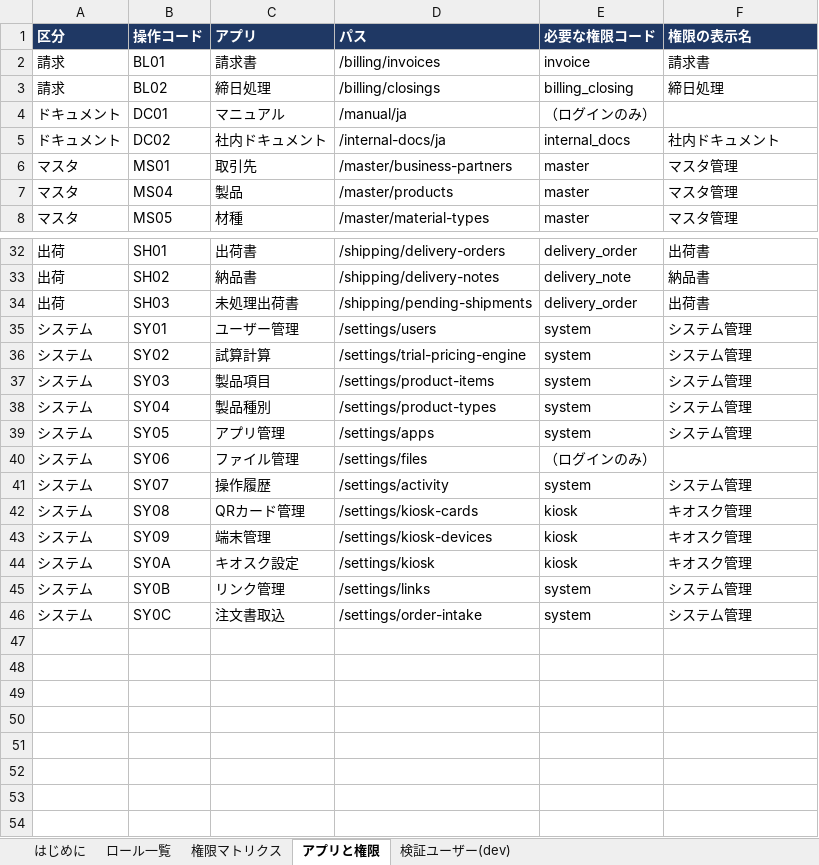
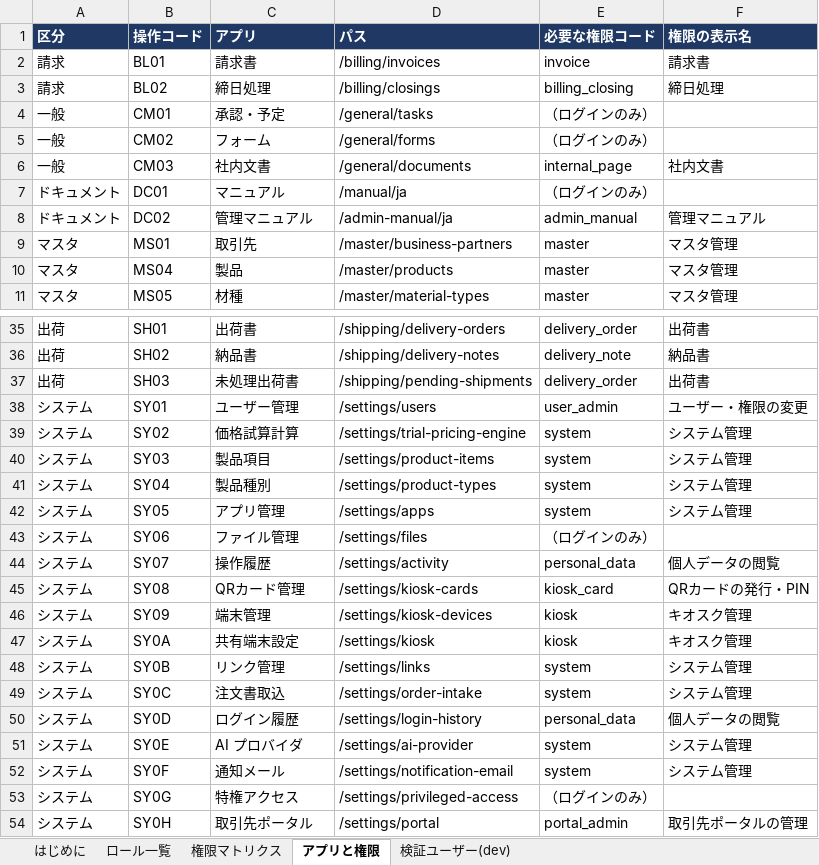
Before and after one commit to Kuisin/ckk-tool-v3, an Excel workbook: _docs/rbac-role-matrix.xlsx, sheet アプリと権限, drawn as a sheet; only a part is shown, gaps mark what is left out; values as stored, in another font and other column widths than the file's, no borders; addresses are those after the commit; the diff covers the shown part only; the diff names each change by its address in the sheet, - before the commit and + after, or states it on an @@ line.

```diff
--- a/_docs/rbac-role-matrix.xlsx (sheet アプリと権限)
+++ b/_docs/rbac-role-matrix.xlsx (sheet アプリと権限)
+row 4: 一般 | CM01 | 承認・予定 | /general/tasks | （ログインのみ）
+row 5: 一般 | CM02 | フォーム | /general/forms | （ログインのみ）
+row 6: 一般 | CM03 | 社内文書 | /general/documents | internal_page | 社内文書
-C8 (アプリ): 社内ドキュメント
+C8 (アプリ): 管理マニュアル
-D8 (パス): /internal-docs/ja
+D8 (パス): /admin-manual/ja
-E8 (必要な権限コード): internal_docs
+E8 (必要な権限コード): admin_manual
-F8 (権限の表示名): 社内ドキュメント
+F8 (権限の表示名): 管理マニュアル
-E38 (必要な権限コード): system
+E38 (必要な権限コード): user_admin
-F38 (権限の表示名): システム管理
+F38 (権限の表示名): ユーザー・権限の変更
-C39 (アプリ): 試算計算
+C39 (アプリ): 価格試算計算
-E44 (必要な権限コード): system
+E44 (必要な権限コード): personal_data
-F44 (権限の表示名): システム管理
+F44 (権限の表示名): 個人データの閲覧
-E45 (必要な権限コード): kiosk
+E45 (必要な権限コード): kiosk_card
-F45 (権限の表示名): キオスク管理
+F45 (権限の表示名): QRカードの発行・PIN
-C47 (アプリ): キオスク設定
+C47 (アプリ): 共有端末設定
+row 50: システム | SY0D | ログイン履歴 | /settings/login-history | personal_data | 個人データの閲覧
+row 51: システム | SY0E | AI プロバイダ | /settings/ai-provider | system | システム管理
+row 52: システム | SY0F | 通知メール | /settings/notification-email | system | システム管理
+row 53: システム | SY0G | 特権アクセス | /settings/privileged-access | （ログインのみ）
+row 54: システム | SY0H | 取引先ポータル | /settings/portal | portal_admin | 取引先ポータルの管理
```
Also changed, not shown: 1 added row, 1 removed row and 1 edited cell elsewhere in this sheet, sheet 権限マトリクス, sheet ロール一覧, sheet 検証ユーザー(dev).
